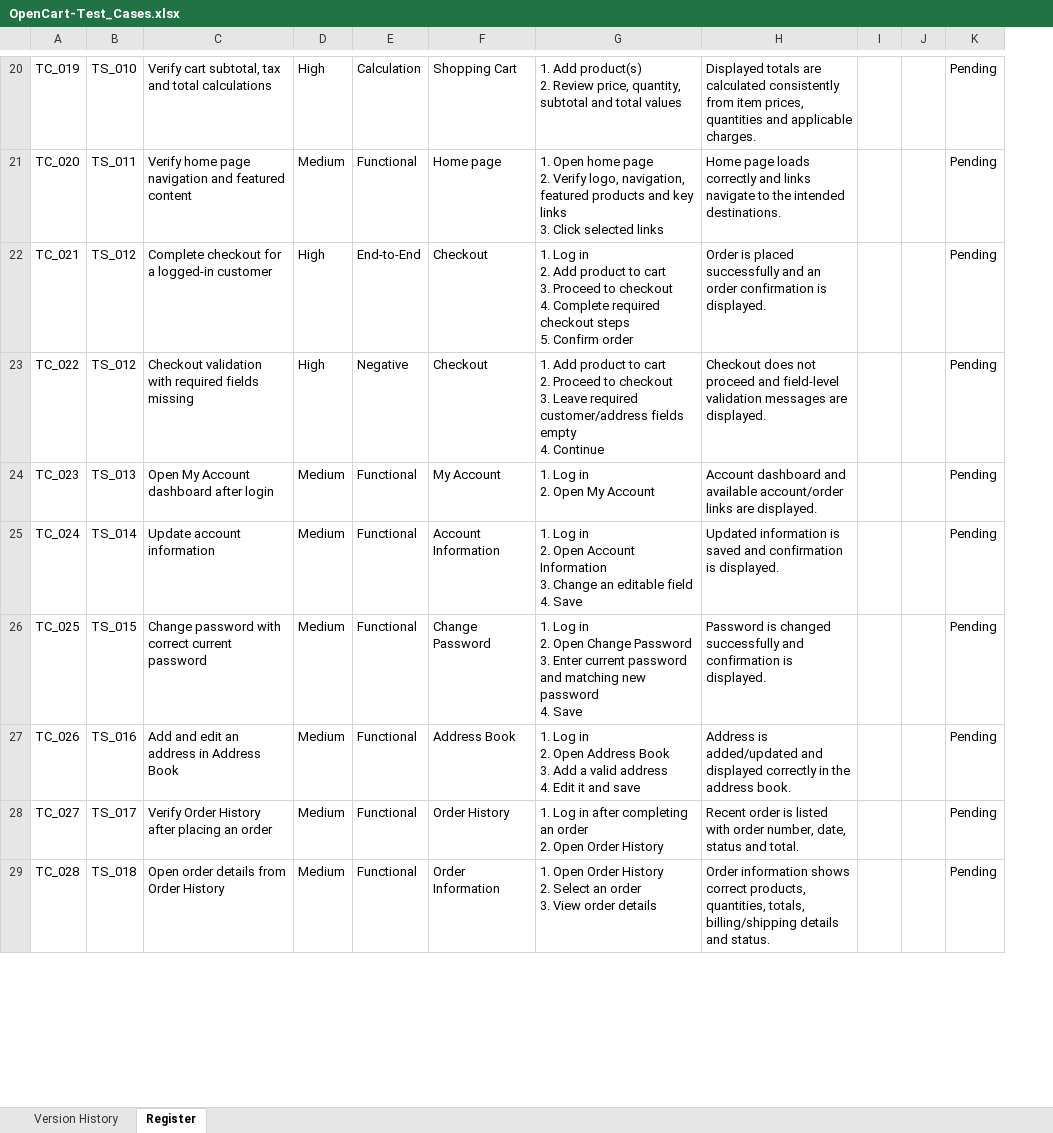
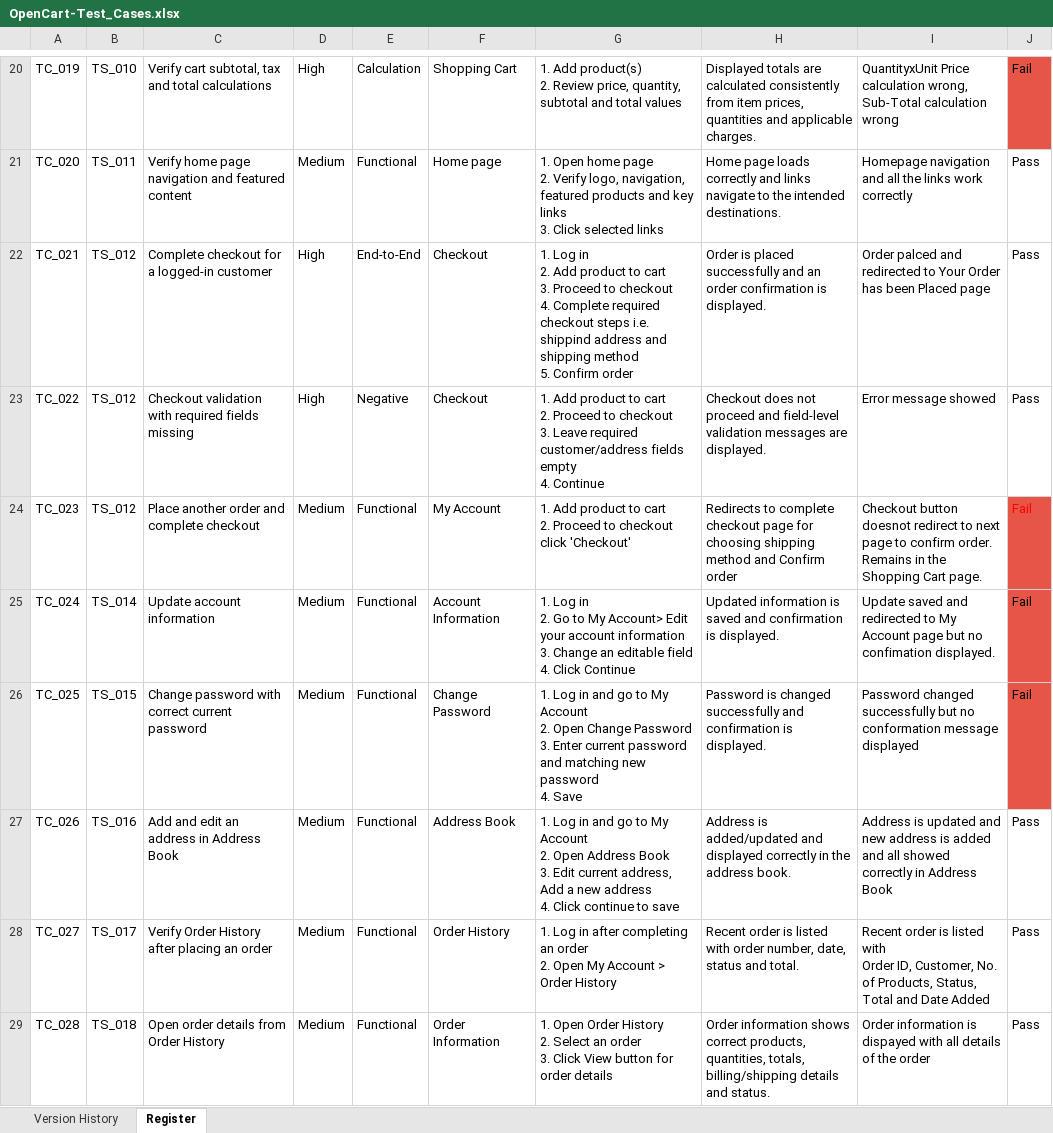
Before and after one commit to sabrh/OpenCart-manual-testing, an Excel workbook: OpenCart-Test_Cases.xlsx, sheet Register, drawn as a sheet; only a part is shown, gaps mark what is left out; values as stored, in another font and other column widths than the file's, no borders; removed rows and columns are numbered as before the commit, all else as after; ↵ is a line break in a cell; the diff covers the shown part only; the diff names each change by its address in the sheet, - before the commit and + after, or states it on an @@ line.

```diff
--- a/OpenCart-Test_Cases.xlsx (sheet Register)
+++ b/OpenCart-Test_Cases.xlsx (sheet Register)
-column I, empty
-column J, empty
-column K, rows 20-29: all Pending
+column I, rows 20-29: QuantityxUnit Price calculation wrong, Sub-Total calculation wrong | Homepage navigation and all the links work correctly | Order palced and redirected to Your Order has been Placed page | Error message showed | Checkout button doesnot redirect to next page to confirm order. Remains in the Shopping Cart page. | Update saved and redirected to My Account page but no confimation displayed. | Password changed successfully but no conformation message displayed | Address is updated and new address is added and all showed correctly in Address Book | Recent order is listed with ↵ Order ID, Customer, No. of Products, Status, Total and Date Added | Order information is dispayed with all details of the order
+column J, rows 20-29: Fail | Pass | Pass | Pass | Fail | Fail | Fail | Pass | Pass | Pass
-G22: …checkout steps ↵ 5. Confirm…
+G22: …checkout steps i.e. shippind address and shipping method ↵ 5. Confirm…
-B24: TS_013
+B24: TS_012
-C24: Open My Account dashboard after login
+C24: Place another order and complete checkout
-G24: 1. Log in ↵ 2. Open My Account
+G24: 1. Add product to cart ↵ 2. Proceed to checkout click 'Checkout'
-H24: Account dashboard and available account/order links are displayed.
+H24: Redirects to complete checkout page for choosing shipping method and Confirm order
-G25: …in ↵ 2. Open Account Information ↵ 3. Change an editable field ↵ 4. Save
+G25: …in ↵ 2. Go to My Account> Edit your account information ↵ 3. Change an editable field ↵ 4. Click Continue
-G26: …Log in ↵ 2. Open…
+G26: …Log in and go to My Account ↵ 2. Open…
-G27: …Log in ↵ 2. Open Address Book ↵ 3. Add a valid address ↵ 4. Edit it and save
+G27: …Log in and go to My Account ↵ 2. Open Address Book ↵ 3. Edit current address, Add a new address ↵ 4. Click continue to save
-G28: …2. Open Order History
+G28: …2. Open My Account > Order History
-G29: …order ↵ 3. View order details
+G29: …order ↵ 3. Click View button for order details
```
Also changed, not shown: 12 edited cells elsewhere in this sheet, sheet Version History, OpenCart-BugReports.xlsx, OpenCart-Test_Scenarios.xlsx.
